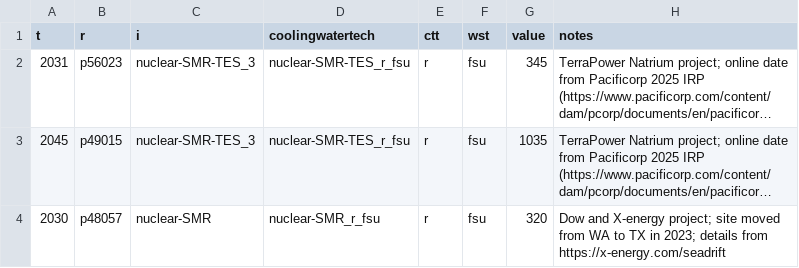
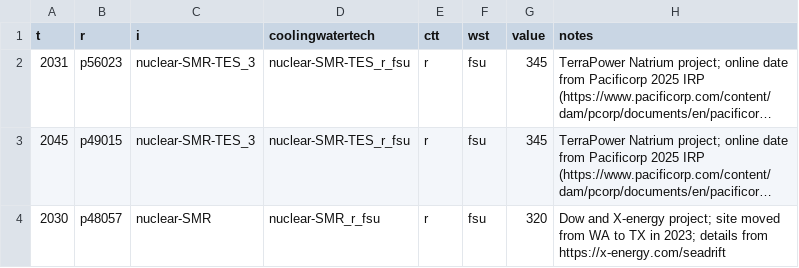
Before and after one commit to Ethan-s-PhD/ReEDS-2.0, a CSV file: inputs/capacity_exogenous/demonstration_plants.csv, drawn as a sheet; long unchanged cells end in …; the diff names each change by its address in the sheet, - before the commit and + after, or states it on an @@ line.

```diff
--- a/inputs/capacity_exogenous/demonstration_plants.csv
+++ b/inputs/capacity_exogenous/demonstration_plants.csv
-G3 (value): 1035
+G3 (value): 345
```
Also changed, not shown: cases_small.csv.
